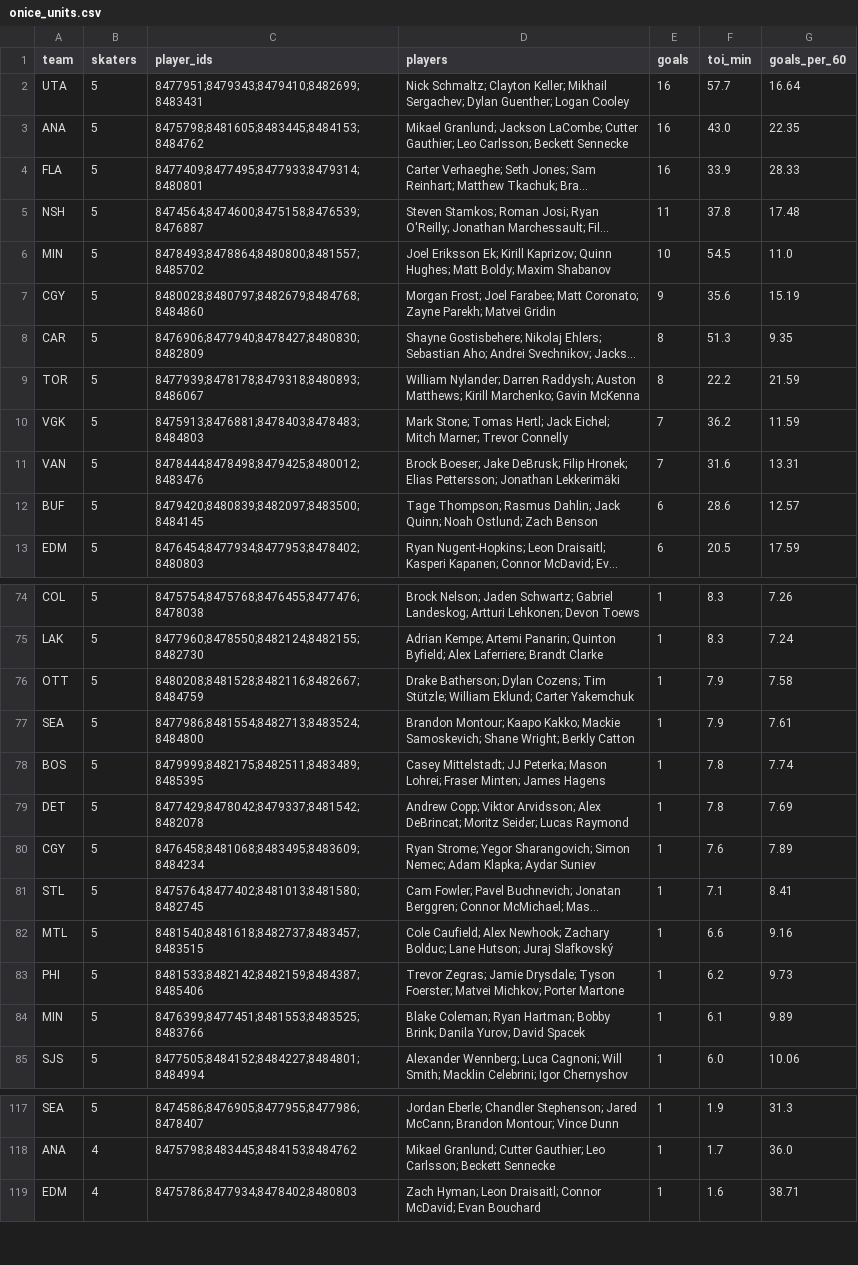
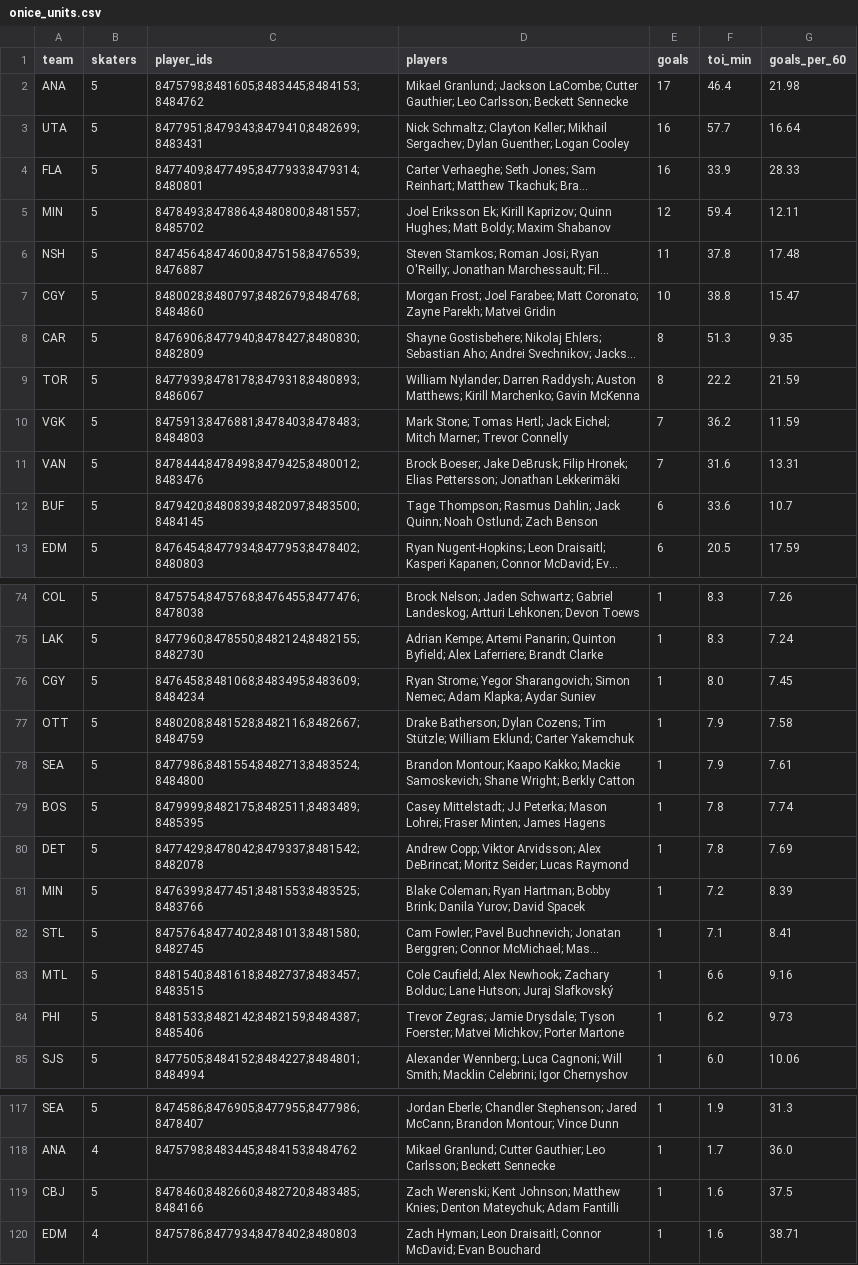
Before and after one commit to twothreecc/nhl-pp-combos, a CSV file: data/onice_units.csv, drawn as a sheet; only a part is shown, gaps mark what is left out; long unchanged cells end in …; removed rows and columns are numbered as before the commit, all else as after; the diff covers the shown part only; the diff names each change by its address in the sheet, - before the commit and + after, or states it on an @@ line.

```diff
--- a/data/onice_units.csv
+++ b/data/onice_units.csv
+row 2: ANA | 5 | 8475798;8481605;8483445;8484153;8484762 | Mikael Granlund; Jackson LaCombe; Cutter Gauthier; Leo Carlsson; Beckett Sennecke | 17 | 46.4 | 21.98
-row 3: ANA | 5 | 8475798;8481605;8483445;8484153;8484762 | Mikael Granlund; Jackson LaCombe; Cutter Gauthier; Leo Carlsson; Beckett Sennecke | 16 | 43.0 | 22.35
+row 5: MIN | 5 | 8478493;8478864;8480800;8481557;8485702 | Joel Eriksson Ek; Kirill Kaprizov; Quinn Hughes; Matt Boldy; Maxim Shabanov | 12 | 59.4 | 12.11
-row 6: MIN | 5 | 8478493;8478864;8480800;8481557;8485702 | Joel Eriksson Ek; Kirill Kaprizov; Quinn Hughes; Matt Boldy; Maxim Shabanov | 10 | 54.5 | 11.0
-E7 (goals): 9
+E7 (goals): 10
-F7 (toi_min): 35.6
+F7 (toi_min): 38.8
-G7 (goals_per_60): 15.19
+G7 (goals_per_60): 15.47
-F12 (toi_min): 28.6
+F12 (toi_min): 33.6
-G12 (goals_per_60): 12.57
+G12 (goals_per_60): 10.7
+row 76: CGY | 5 | 8476458;8481068;8483495;8483609;8484234 | Ryan Strome; Yegor Sharangovich; Simon Nemec; Adam Klapka; Aydar Suniev | 1 | 8.0 | 7.45
-row 80: CGY | 5 | 8476458;8481068;8483495;8483609;8484234 | Ryan Strome; Yegor Sharangovich; Simon Nemec; Adam Klapka; Aydar Suniev | 1 | 7.6 | 7.89
+row 81: MIN | 5 | 8476399;8477451;8481553;8483525;8483766 | Blake Coleman; Ryan Hartman; Bobby Brink; Danila Yurov; David Spacek | 1 | 7.2 | 8.39
-row 84: MIN | 5 | 8476399;8477451;8481553;8483525;8483766 | Blake Coleman; Ryan Hartman; Bobby Brink; Danila Yurov; David Spacek | 1 | 6.1 | 9.89
+row 119: CBJ | 5 | 8478460;8482660;8482720;8483485;8484166 | Zach Werenski; Kent Johnson; Matthew Knies; Denton Mateychuk; Adam Fantilli | 1 | 1.6 | 37.5
```
Also changed, not shown: 9 added rows, 6 removed rows and 5 edited cells elsewhere in this file, data/goals.csv, data/onice_pairs.csv, 15 other files.
